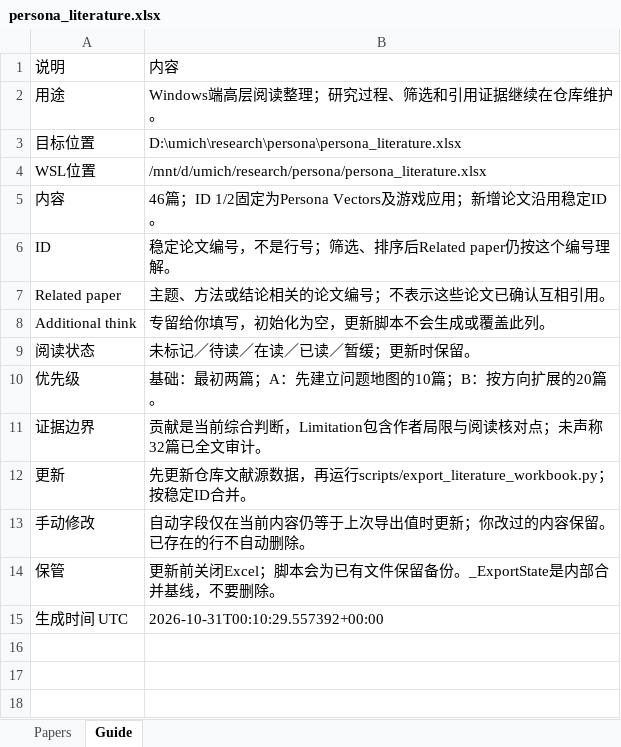
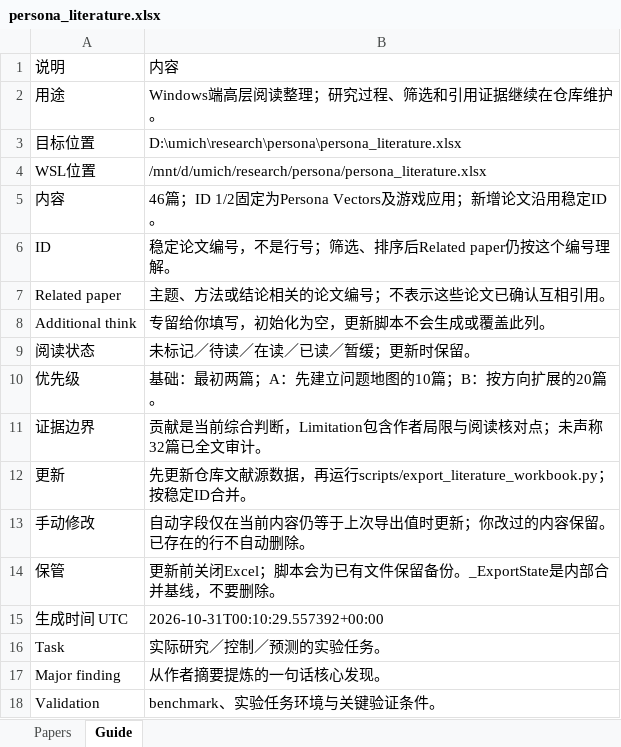
Before and after one commit to ZhuochengHe/persona-vectors-repro, an Excel workbook: docs/papers/persona_literature.xlsx, sheet Guide, drawn as a sheet; values as stored, in another font and other column widths than the file's, no borders; the diff names each change by its address in the sheet, - before the commit and + after, or states it on an @@ line.

Commit message:
Populate task, abstract finding and validation summaries for 46 papers

```diff
--- a/docs/papers/persona_literature.xlsx (sheet Guide)
+++ b/docs/papers/persona_literature.xlsx (sheet Guide)
+row 16: Task | 实际研究／控制／预测的实验任务。
+row 17: Major finding | 从作者摘要提炼的一句话核心发现。
+row 18: Validation | benchmark、实验任务环境与关键验证条件。
```
Also changed, not shown: sheet Papers, 5 other files.
